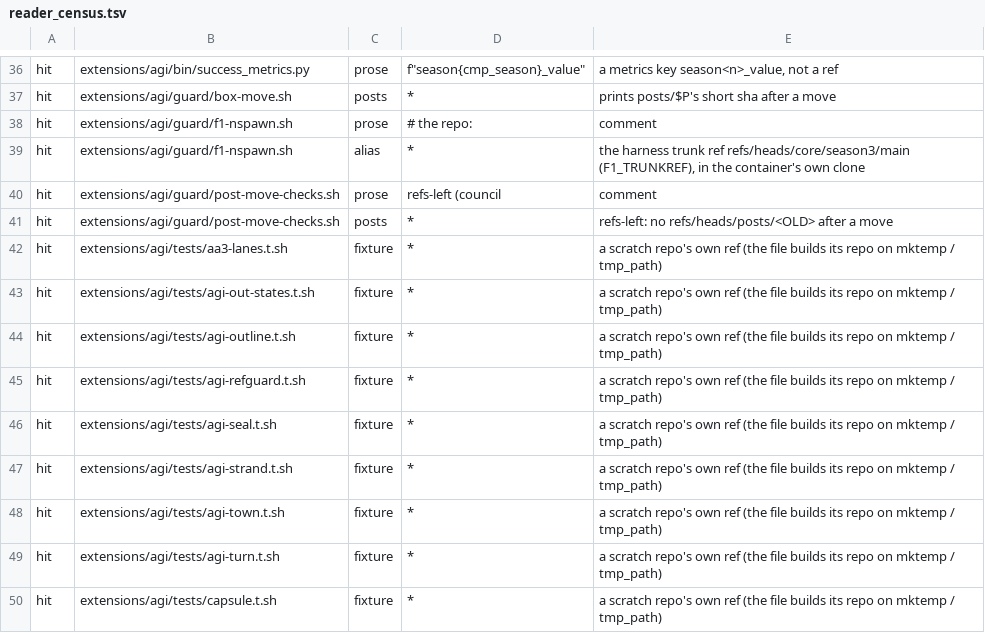
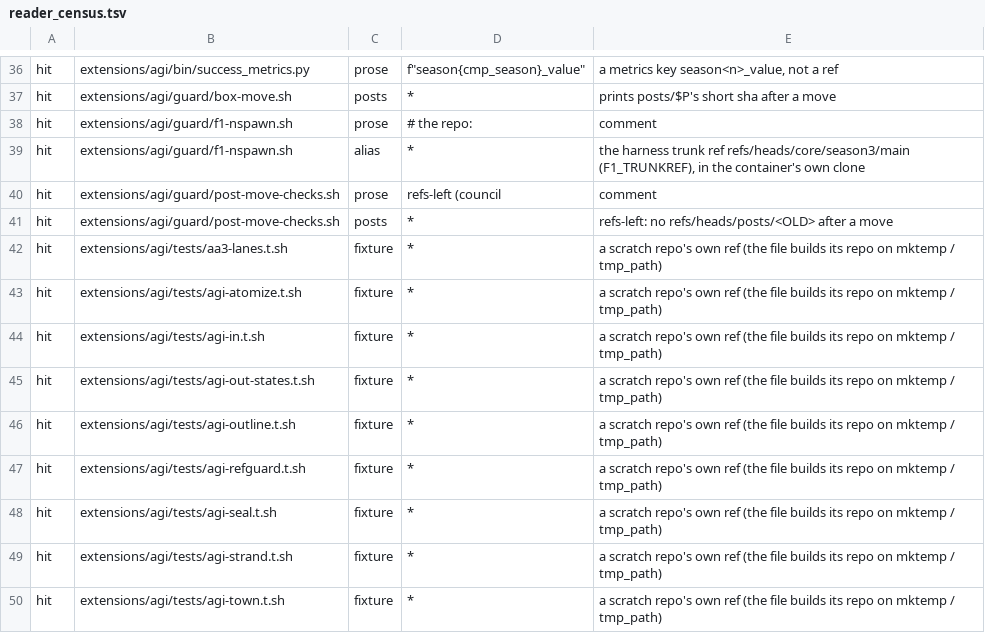
Before and after one commit to CodexOperator/AGI, a TSV file: extensions/agi/bin/reader_census.tsv, drawn as a sheet; only a part is shown, gaps mark what is left out; the shorter side is filled out with more unchanged rows; the diff names each change by its address in the sheet, - before the commit and + after, or states it on an @@ line.

```diff
--- a/extensions/agi/bin/reader_census.tsv
+++ b/extensions/agi/bin/reader_census.tsv
+row 43: hit | extensions/agi/tests/agi-atomize.t.sh | fixture | * | a scratch repo's own ref (the file builds its repo on mktemp / tmp_path)
+row 44: hit | extensions/agi/tests/agi-in.t.sh | fixture | * | a scratch repo's own ref (the file builds its repo on mktemp / tmp_path)
```
